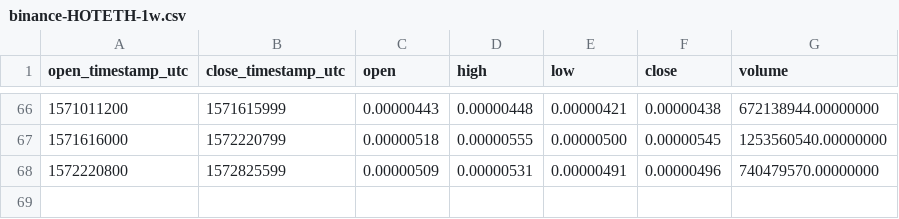
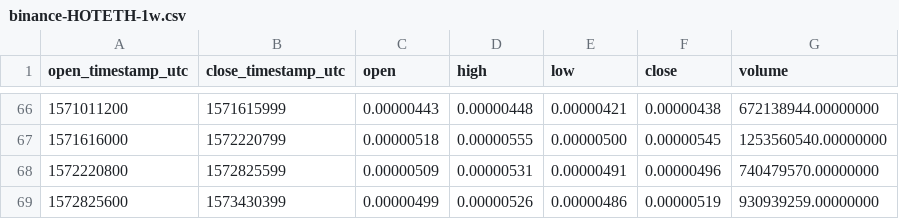
Before and after one commit to cryptobigbro/binance-HOTETH, a CSV file: binance-HOTETH-1w.csv, drawn as a sheet; only a part is shown, gaps mark what is left out.

```diff
--- a/binance-HOTETH-1w.csv
+++ b/binance-HOTETH-1w.csv
@@ -68 +68,2 @@ open_timestamp_utc,close_timestamp_utc,open,high,low,close,volume
 1572220800,1572825599,0.00000509,0.00000531,0.00000491,0.00000496,740479570.00000000
+1572825600,1573430399,0.00000499,0.00000526,0.00000486,0.00000519,930939259.00000000
```
Also changed, not shown: binance-HOTETH-1d.csv, binance-HOTETH-1h.csv.
